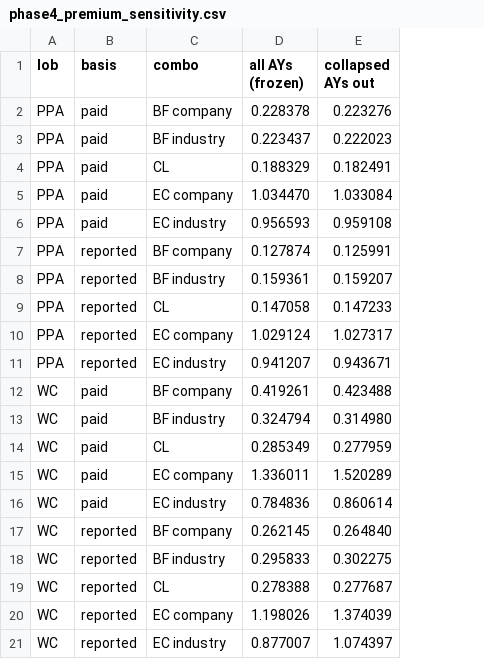
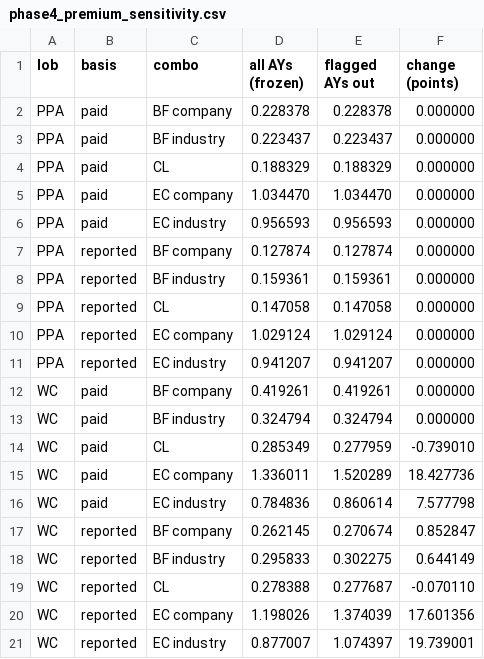
Before and after one commit to caronepeter/reserving_backtest, a CSV file: docs/phase4_premium_sensitivity.csv, drawn as a sheet; the diff names each change by its address in the sheet, - before the commit and + after, or states it on an @@ line.

```diff
--- a/docs/phase4_premium_sensitivity.csv
+++ b/docs/phase4_premium_sensitivity.csv
+column F (change (points)), rows 2-21: 0.000000 | 0.000000 | 0.000000 | 0.000000 | 0.000000 | 0.000000 | 0.000000 | 0.000000 | 0.000000 | 0.000000 | 0.000000 | 0.000000 | -0.739010 | 18.427736 | 7.577798 | 0.852847 | 0.644149 | -0.070110 | 17.601356 | 19.739001
-E1: collapsed AYs out
+E1: flagged AYs out
-E2 (flagged AYs out): 0.223276
+E2 (flagged AYs out): 0.228378
-E3 (flagged AYs out): 0.222023
+E3 (flagged AYs out): 0.223437
-E4 (flagged AYs out): 0.182491
+E4 (flagged AYs out): 0.188329
-E5 (flagged AYs out): 1.033084
+E5 (flagged AYs out): 1.034470
-E6 (flagged AYs out): 0.959108
+E6 (flagged AYs out): 0.956593
-E7 (flagged AYs out): 0.125991
+E7 (flagged AYs out): 0.127874
-E8 (flagged AYs out): 0.159207
+E8 (flagged AYs out): 0.159361
-E9 (flagged AYs out): 0.147233
+E9 (flagged AYs out): 0.147058
-E10 (flagged AYs out): 1.027317
+E10 (flagged AYs out): 1.029124
-E11 (flagged AYs out): 0.943671
+E11 (flagged AYs out): 0.941207
-E12 (flagged AYs out): 0.423488
+E12 (flagged AYs out): 0.419261
-E13 (flagged AYs out): 0.314980
+E13 (flagged AYs out): 0.324794
-E17 (flagged AYs out): 0.264840
+E17 (flagged AYs out): 0.270674
```
Also changed, not shown: docs/phase4_q1_paired.csv, docs/phase4_q5_loss_ratios.csv, 3 other files.
